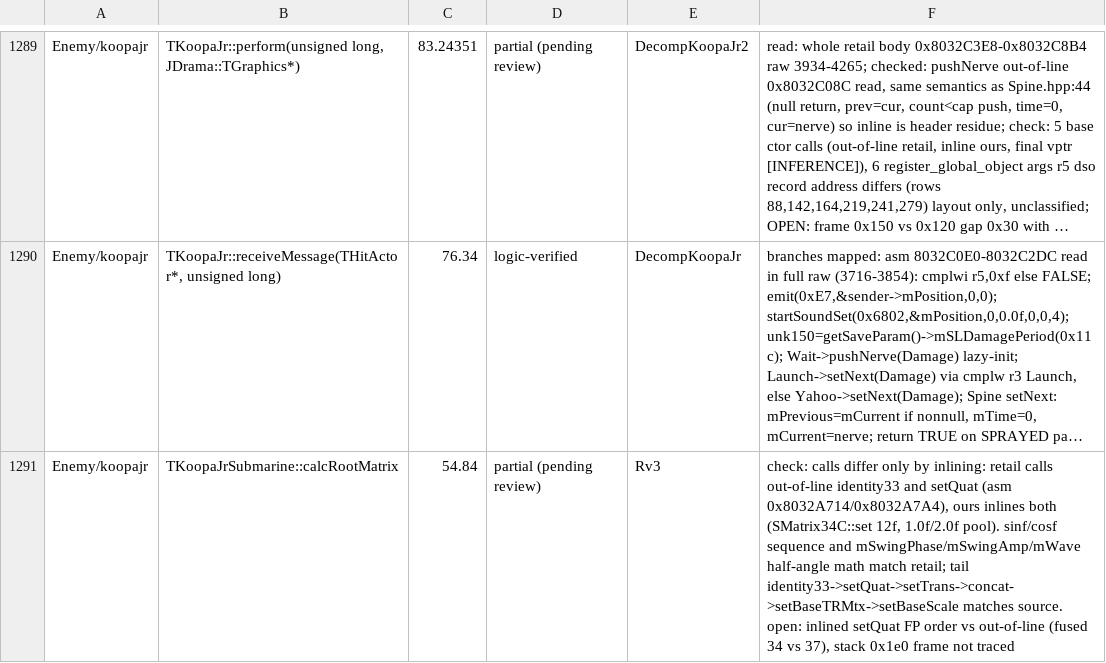
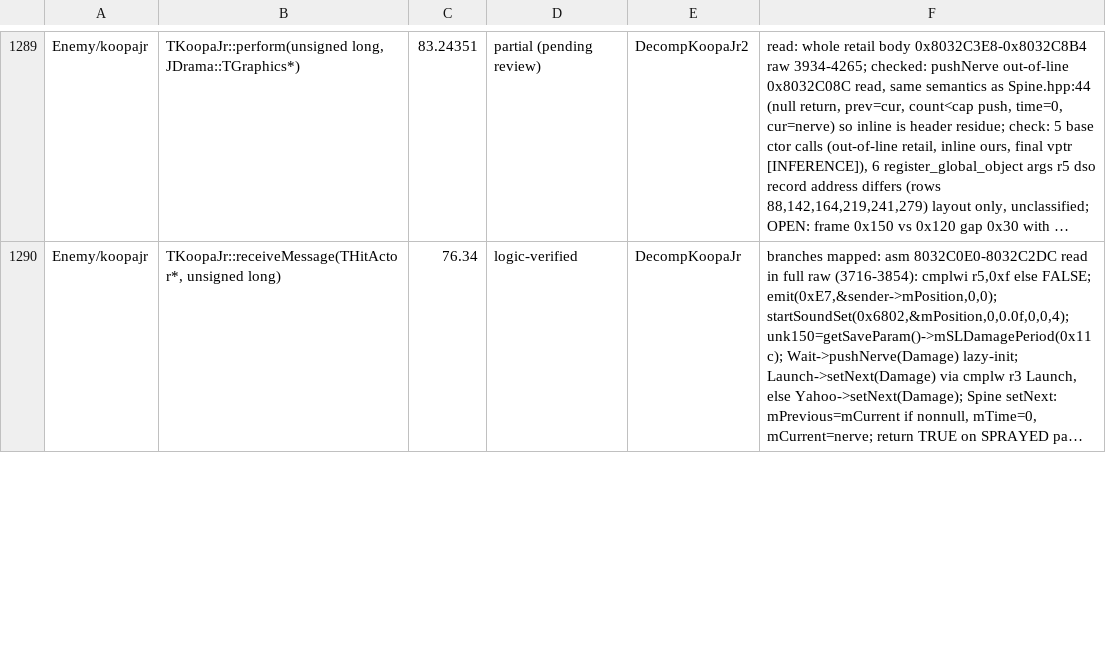
Before and after one commit to Astrr00/SMSunshinePC, a TSV file: sunshine-pc/docs/decomp-verified.tsv, drawn as a sheet; only a part is shown, gaps mark what is left out; long unchanged cells end in …; removed rows and columns are numbered as before the commit, all else as after; the diff covers the shown part only; the diff names each change by its address in the sheet, - before the commit and + after, or states it on an @@ line.

Commit message:
tools: route 86 reloads the route-85 card (route.py --appdata-from, shines=1 after load, run fg85reload rc 0); gci_check rejects non-file arguments; ledger: rounds 10 and audit A (koopajr, elecNokonoko, Koopa, popo, enemyMario rows; no source change)

```diff
--- a/sunshine-pc/docs/decomp-verified.tsv
+++ b/sunshine-pc/docs/decomp-verified.tsv
-row 1291: Enemy/koopajr | TKoopaJrSubmarine::calcRootMatrix | 54.84 | partial (pending review) | Rv3 | check: calls differ only by inlining: retail calls out-of-line identity33 and setQuat (asm 0x8032A714/0x8032A7A4), ours inlines both (SMatrix34C::set 12f, 1.0f/2.0f pool). sinf/cosf sequence and mSwingPhase/mSwingAmp/mWave half-angle math match retail; tail identity33->setQuat->setTrans->concat->setBaseTRMtx->setBaseScale matches source. open: inlined setQuat FP order vs out-of-line (fused 34 vs 37), stack 0x1e0 frame not traced
```
Also changed, not shown: 1 added row and 12 edited cells elsewhere in this file, 3 other files.
